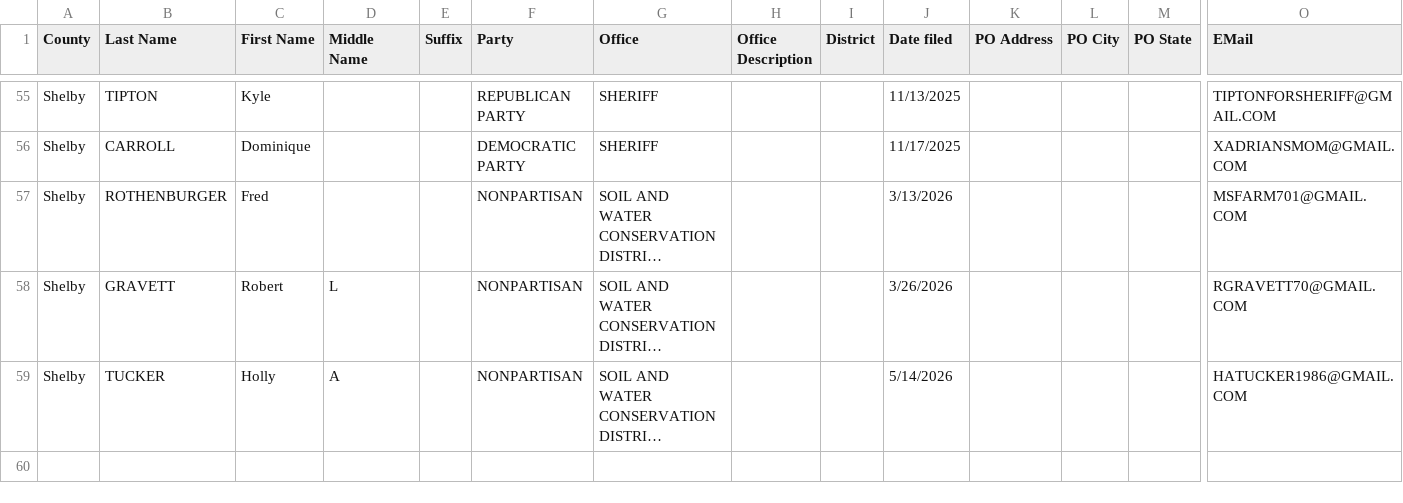
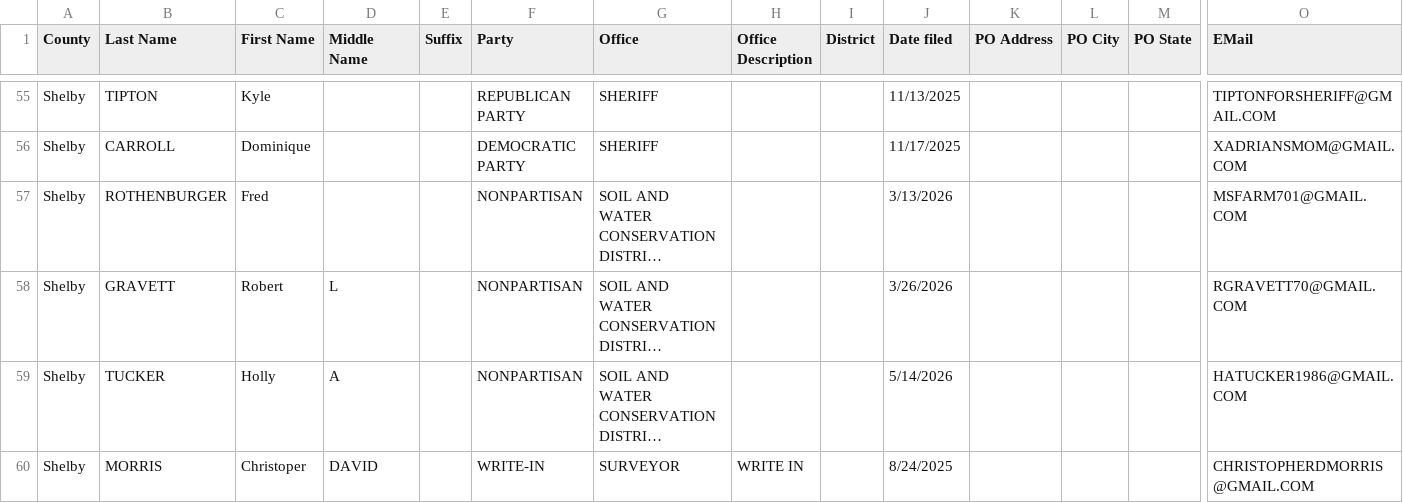
Before and after one commit to SMLLC-Dev/county-candidate-filings, a CSV file: counties/Shelby.csv, drawn as a sheet; only a part is shown, gaps mark what is left out; long unchanged cells end in …; rows hold the shown columns only; the diff names each change by its address in the sheet, - before the commit and + after, or states it on an @@ line.

```diff
--- a/counties/Shelby.csv
+++ b/counties/Shelby.csv
+row 60: Shelby | MORRIS | Christoper | DAVID |  | WRITE-IN | SURVEYOR | WRITE IN |  | 8/24/2025 |  |  |  | CHRISTOPHERDMORRIS@GMAIL.COM
```
